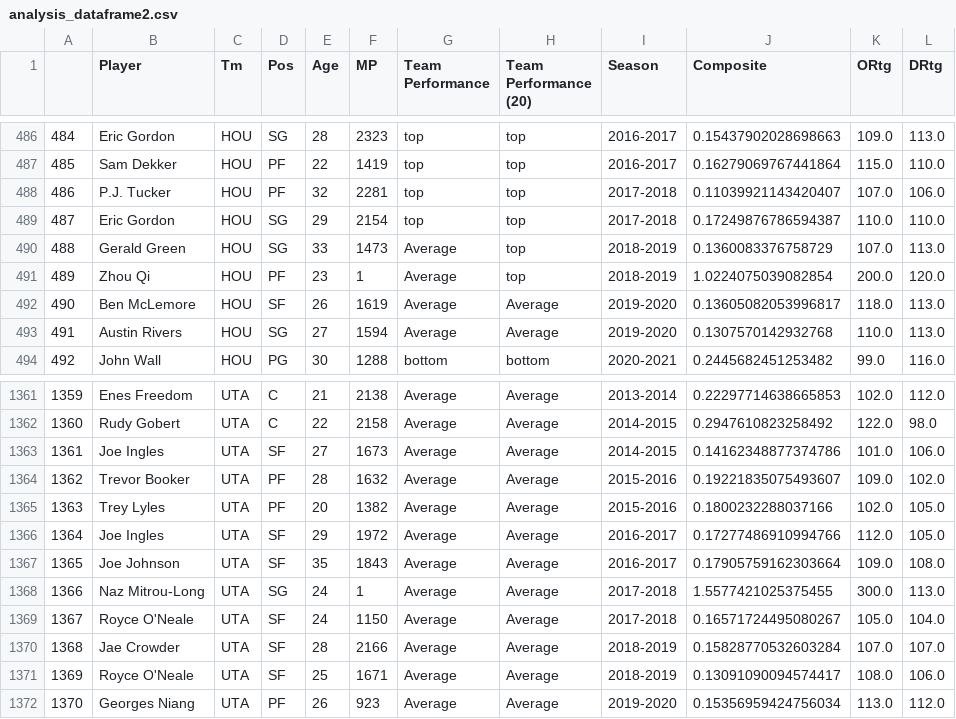
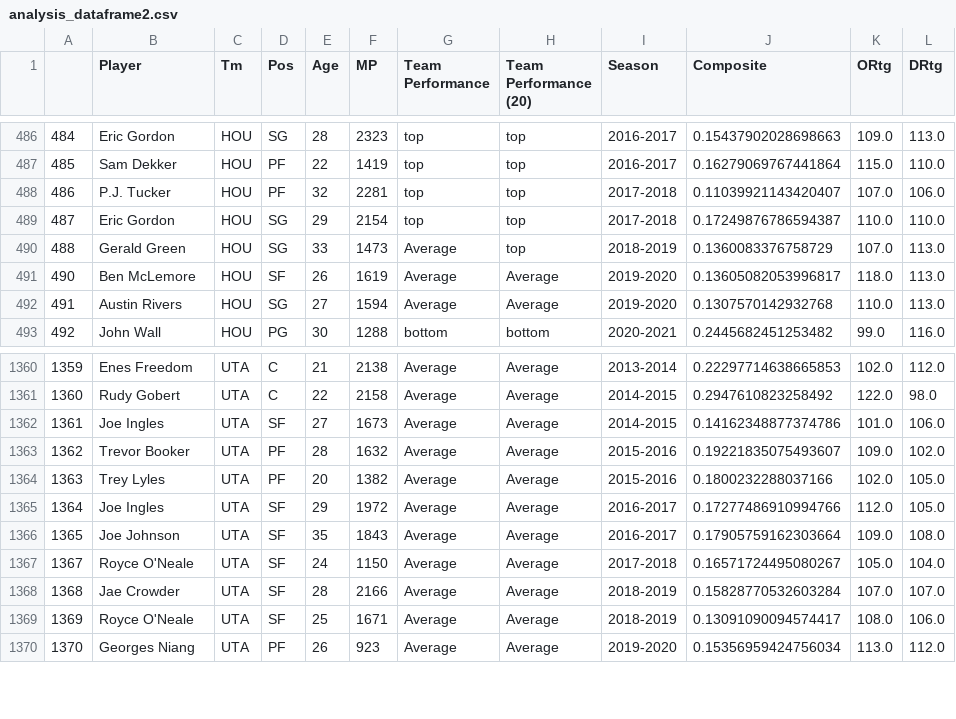
Before and after one commit to izyuan/Impact-of-Sixth-Men, a CSV file: analysis/analysis_dataframe2.csv, drawn as a sheet; only a part is shown, gaps mark what is left out.

```diff
--- a/analysis/analysis_dataframe2.csv
+++ b/analysis/analysis_dataframe2.csv
@@ -490,3 +490,2 @@
 488,Gerald Green,HOU,SG,33,1473,Average,top,2018-2019,0.1360083376758729,107.0,113.0
-489,Zhou Qi,HOU,PF,23,1,Average,top,2018-2019,1.0224075039082854,200.0,120.0
 490,Ben McLemore,HOU,SF,26,1619,Average,Average,2019-2020,0.13605082053996817,118.0,113.0
@@ -1367,3 +1366,2 @@
 1365,Joe Johnson,UTA,SF,35,1843,Average,Average,2016-2017,0.17905759162303664,109.0,108.0
-1366,Naz Mitrou-Long,UTA,SG,24,1,Average,Average,2017-2018,1.5577421025375455,300.0,113.0
 1367,Royce O'Neale,UTA,SF,24,1150,Average,Average,2017-2018,0.16571724495080267,105.0,104.0
```
Also changed, not shown: 12 other files.
